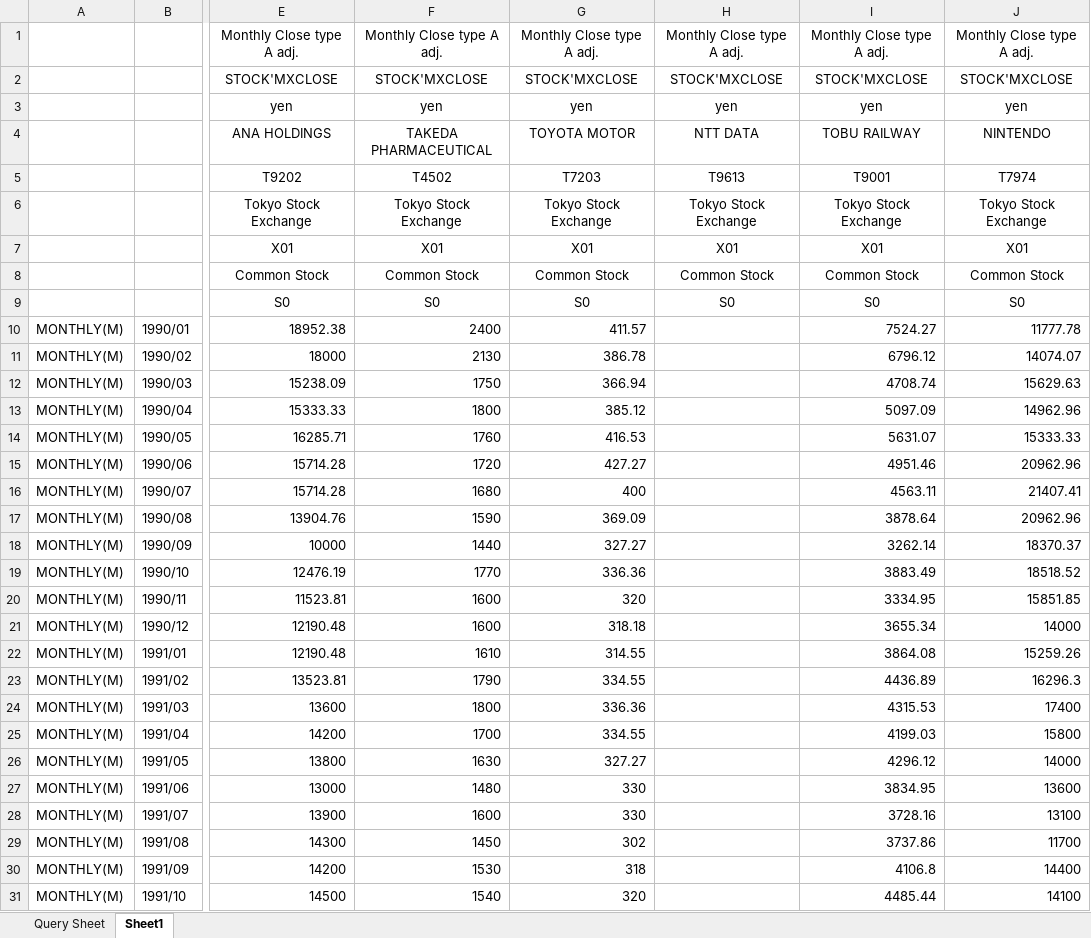
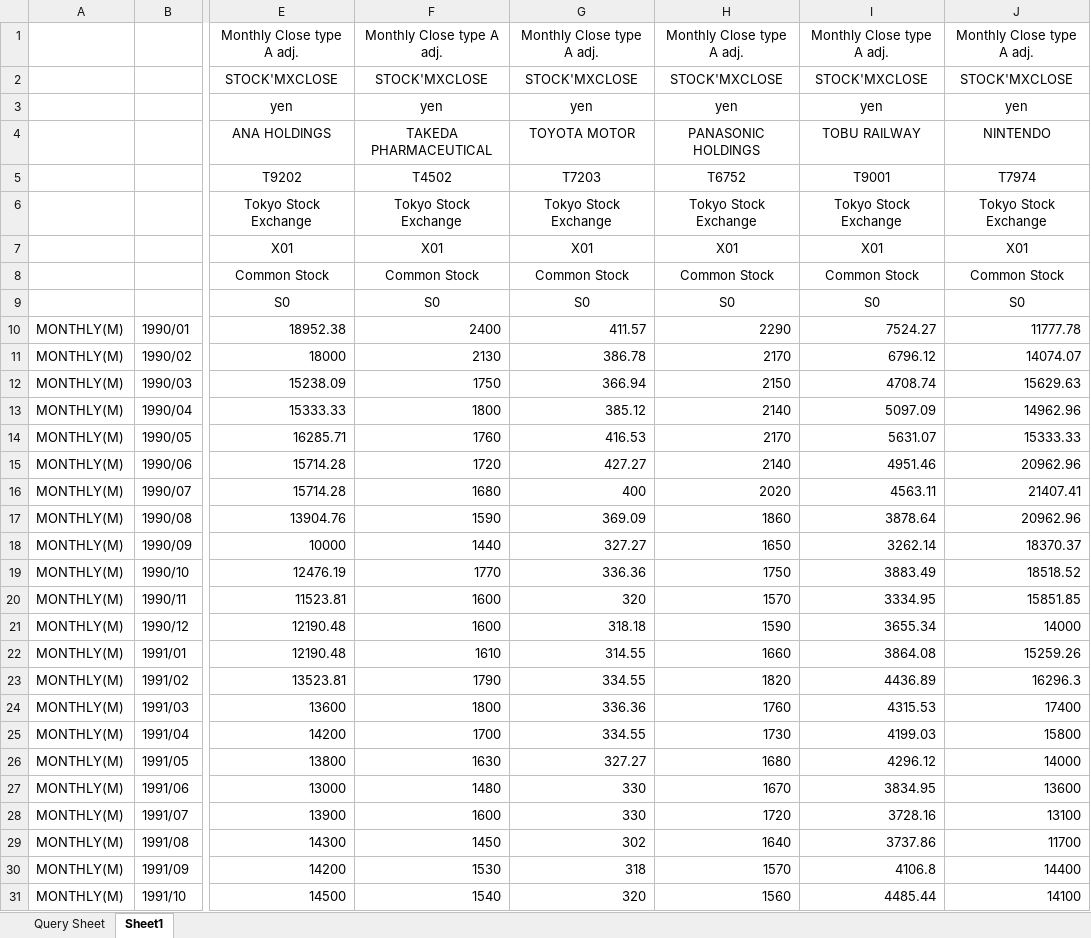
Before and after one commit to rokko-ec17q2/ec_data, an Excel workbook: pm/stock.xlsx, sheet Sheet1, drawn as a sheet; only a part is shown, gaps mark what is left out; values as stored, in another font and other column widths than the file's, no borders; the diff covers the shown part only; the diff names each change by its address in the sheet, - before the commit and + after, or states it on an @@ line.

```diff
--- a/pm/stock.xlsx (sheet Sheet1)
+++ b/pm/stock.xlsx (sheet Sheet1)
-H4: NTT DATA
+H4: PANASONIC HOLDINGS
-H5: T9613
+H5: T6752
-H10: (empty)
+H10: 2290
-H11: (empty)
+H11: 2170
-H12: (empty)
+H12: 2150
-H13: (empty)
+H13: 2140
-H14: (empty)
+H14: 2170
-H15: (empty)
+H15: 2140
-H16: (empty)
+H16: 2020
-H17: (empty)
+H17: 1860
-H18: (empty)
+H18: 1650
-H19: (empty)
+H19: 1750
-H20: (empty)
+H20: 1570
-H21: (empty)
+H21: 1590
-H22: (empty)
+H22: 1660
-H23: (empty)
+H23: 1820
-H24: (empty)
+H24: 1760
-H25: (empty)
+H25: 1730
-H26: (empty)
+H26: 1680
-H27: (empty)
+H27: 1670
-H28: (empty)
+H28: 1720
-H29: (empty)
+H29: 1640
-H30: (empty)
+H30: 1570
-H31: (empty)
+H31: 1560
```
Also changed, not shown: 377 edited cells elsewhere in this sheet, sheet Query Sheet, 1 other file.
